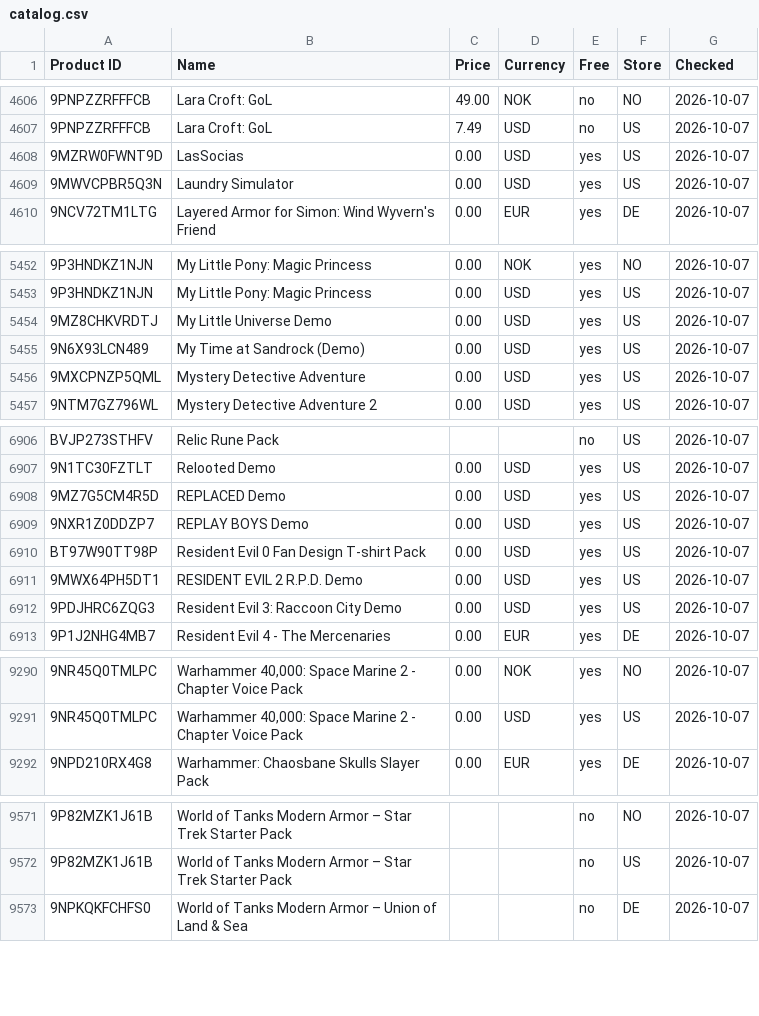
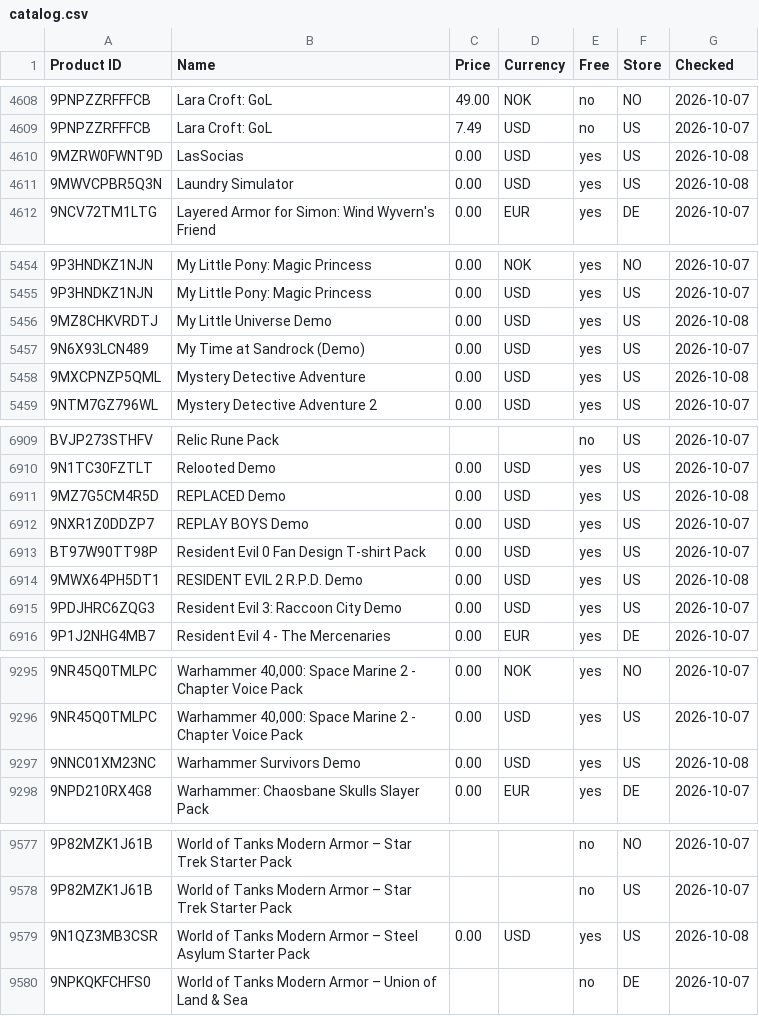
Before and after one commit to Carmine134/xbox-freebies-links, a CSV file: catalog.csv, drawn as a sheet; only a part is shown, gaps mark what is left out; addresses are those after the commit; the diff covers the shown part only; the diff names each change by its address in the sheet, - before the commit and + after, or states it on an @@ line.

```diff
--- a/catalog.csv
+++ b/catalog.csv
-G4610:G4611 (Checked): 2026-10-07
+G4610:G4611 (Checked): 2026-10-08
-G5456 (Checked): 2026-10-07
+G5456 (Checked): 2026-10-08
-G5458 (Checked): 2026-10-07
+G5458 (Checked): 2026-10-08
-G6911 (Checked): 2026-10-07
+G6911 (Checked): 2026-10-08
-G6914 (Checked): 2026-10-07
+G6914 (Checked): 2026-10-08
+row 9297: 9NNC01XM23NC | Warhammer Survivors Demo | 0.00 | USD | yes | US | 2026-10-08
+row 9579: 9N1QZ3MB3CSR | World of Tanks Modern Armor – Steel Asylum Starter Pack | 0.00 | USD | yes | US | 2026-10-08
```
Also changed, not shown: 5 added rows and 41 edited cells elsewhere in this file.
